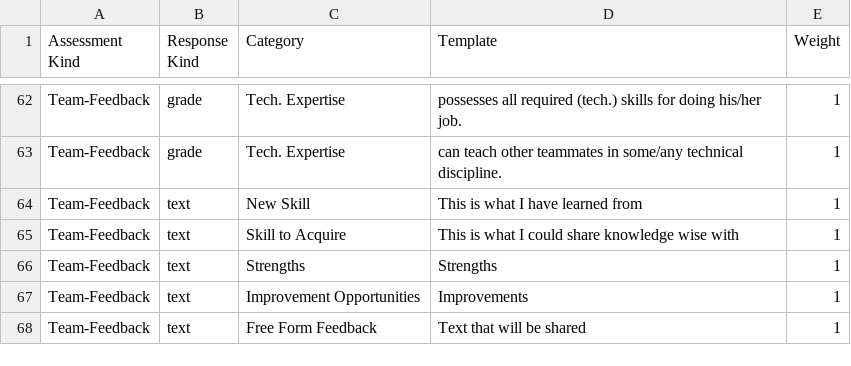
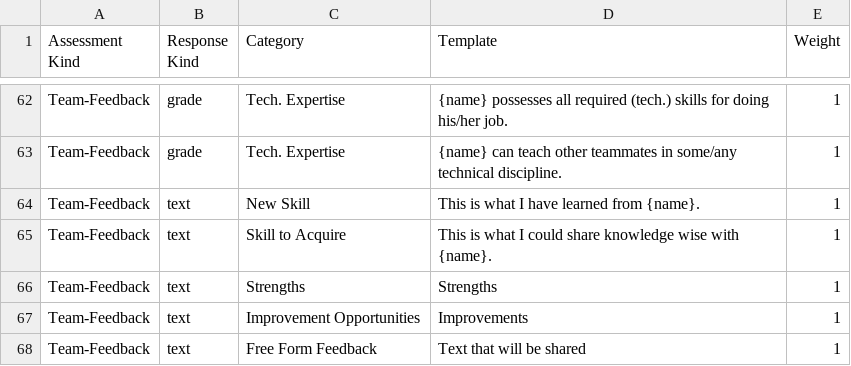
Before and after one commit to makarski/esurvey, a CSV file: overall-grading.csv, drawn as a sheet; only a part is shown, gaps mark what is left out; the diff covers the shown part only; the diff names each change by its address in the sheet, - before the commit and + after, or states it on an @@ line.

Commit message:
Update template, refactor add_summary_sheet fn

```diff
--- a/overall-grading.csv
+++ b/overall-grading.csv
-D62 (Template): possesses all…
+D62 (Template): {name} possesses all…
-D63 (Template): can teach…
+D63 (Template): {name} can teach…
-D64 (Template): This is what I have learned from
+D64 (Template): This is what I have learned from {name}.
-D65 (Template): …wise with
+D65 (Template): …wise with {name}.
```
Also changed, not shown: 27 edited cells elsewhere in this file, 1 other file.
